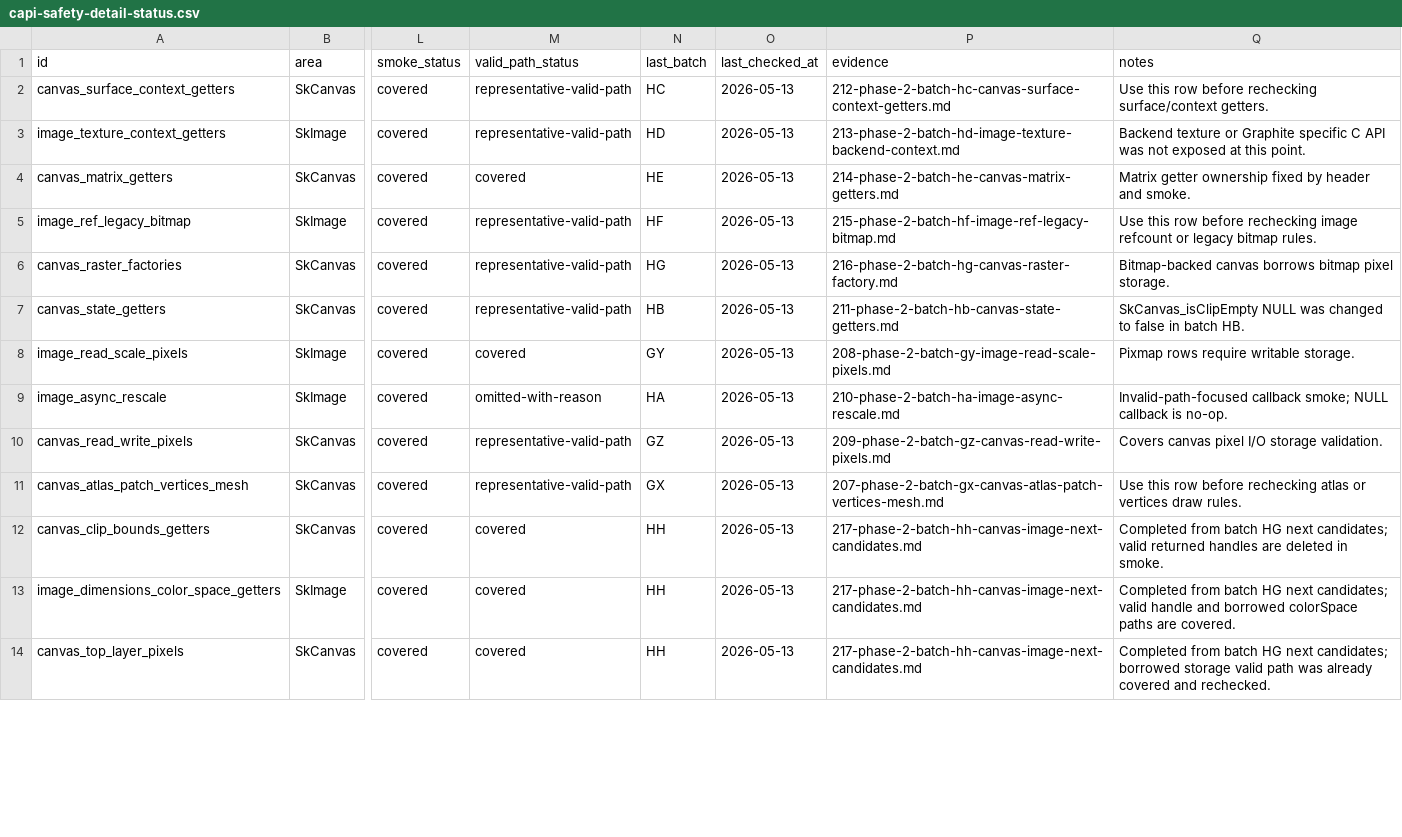
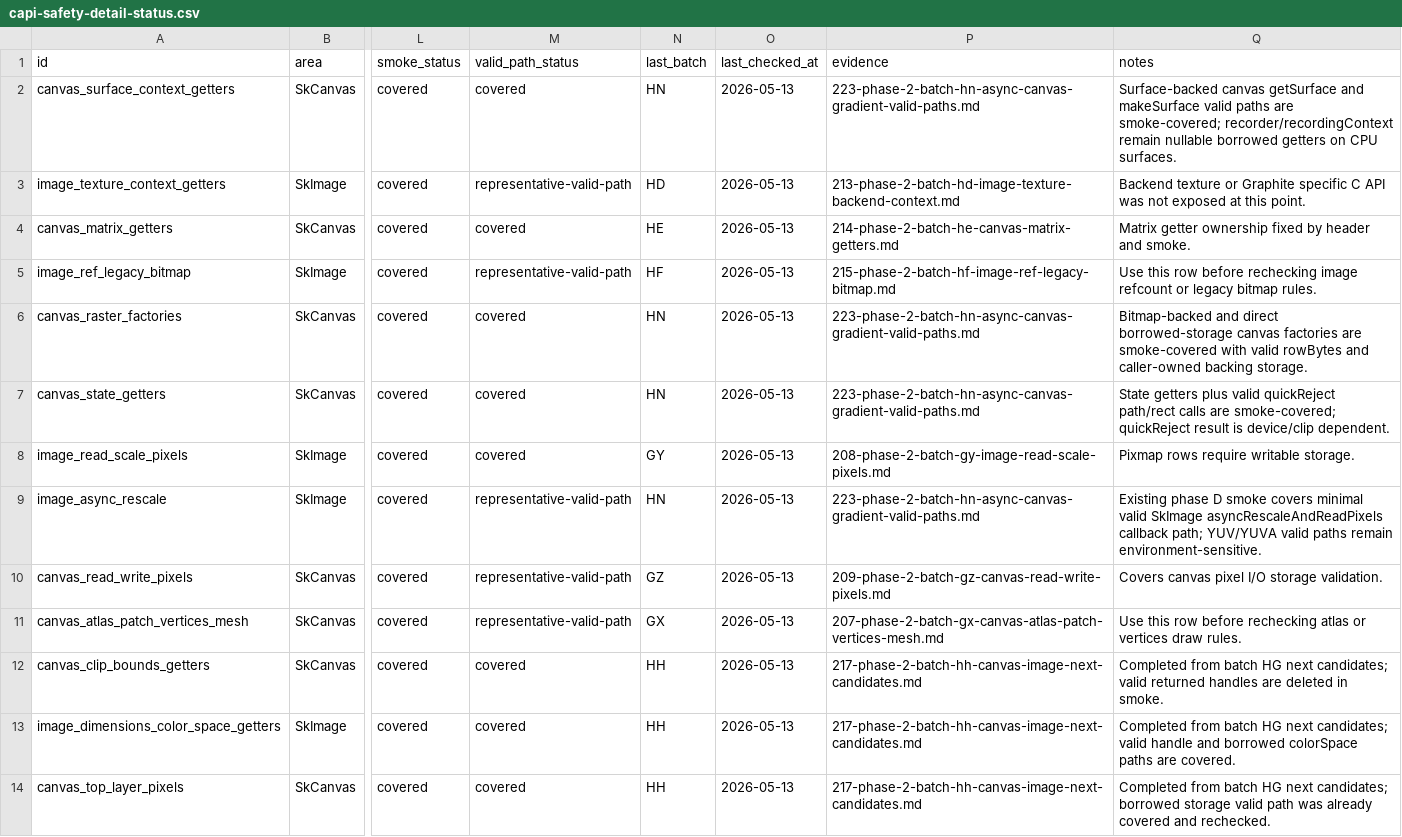
Before and after one commit to dolphilia/reskia, a CSV file: docs/plans/c-binding-remediation/checklists/capi-safety-detail-status.csv, drawn as a sheet; only a part is shown, gaps mark what is left out; the diff covers the shown part only; the diff names each change by its address in the sheet, - before the commit and + after, or states it on an @@ line.

```diff
--- a/docs/plans/c-binding-remediation/checklists/capi-safety-detail-status.csv
+++ b/docs/plans/c-binding-remediation/checklists/capi-safety-detail-status.csv
-M2 (valid_path_status): representative-valid-path
+M2 (valid_path_status): covered
-N2 (last_batch): HC
+N2 (last_batch): HN
-P2 (evidence): 212-phase-2-batch-hc-canvas-surface-context-getters.md
+P2 (evidence): 223-phase-2-batch-hn-async-canvas-gradient-valid-paths.md
-Q2 (notes): Use this row before rechecking surface/context getters.
+Q2 (notes): Surface-backed canvas getSurface and makeSurface valid paths are smoke-covered; recorder/recordingContext remain nullable borrowed getters on CPU surfaces.
-M6:M7 (valid_path_status): representative-valid-path
+M6:M7 (valid_path_status): covered
-N6 (last_batch): HG
+N6 (last_batch): HN
-P6 (evidence): 216-phase-2-batch-hg-canvas-raster-factory.md
+P6 (evidence): 223-phase-2-batch-hn-async-canvas-gradient-valid-paths.md
-Q6 (notes): Bitmap-backed canvas borrows bitmap pixel storage.
+Q6 (notes): Bitmap-backed and direct borrowed-storage canvas factories are smoke-covered with valid rowBytes and caller-owned backing storage.
-N7 (last_batch): HB
+N7 (last_batch): HN
-P7 (evidence): 211-phase-2-batch-hb-canvas-state-getters.md
+P7 (evidence): 223-phase-2-batch-hn-async-canvas-gradient-valid-paths.md
-Q7 (notes): SkCanvas_isClipEmpty NULL was changed to false in batch HB.
+Q7 (notes): State getters plus valid quickReject path/rect calls are smoke-covered; quickReject result is device/clip dependent.
-M9 (valid_path_status): omitted-with-reason
+M9 (valid_path_status): representative-valid-path
-N9 (last_batch): HA
+N9 (last_batch): HN
-P9 (evidence): 210-phase-2-batch-ha-image-async-rescale.md
+P9 (evidence): 223-phase-2-batch-hn-async-canvas-gradient-valid-paths.md
-Q9 (notes): Invalid-path-focused callback smoke; NULL callback is no-op.
+Q9 (notes): Existing phase D smoke covers minimal valid SkImage asyncRescaleAndReadPixels callback path; YUV/YUVA valid paths remain environment-sensitive.
```
Also changed, not shown: 5 added rows and 24 edited cells elsewhere in this file, 14 other files.
